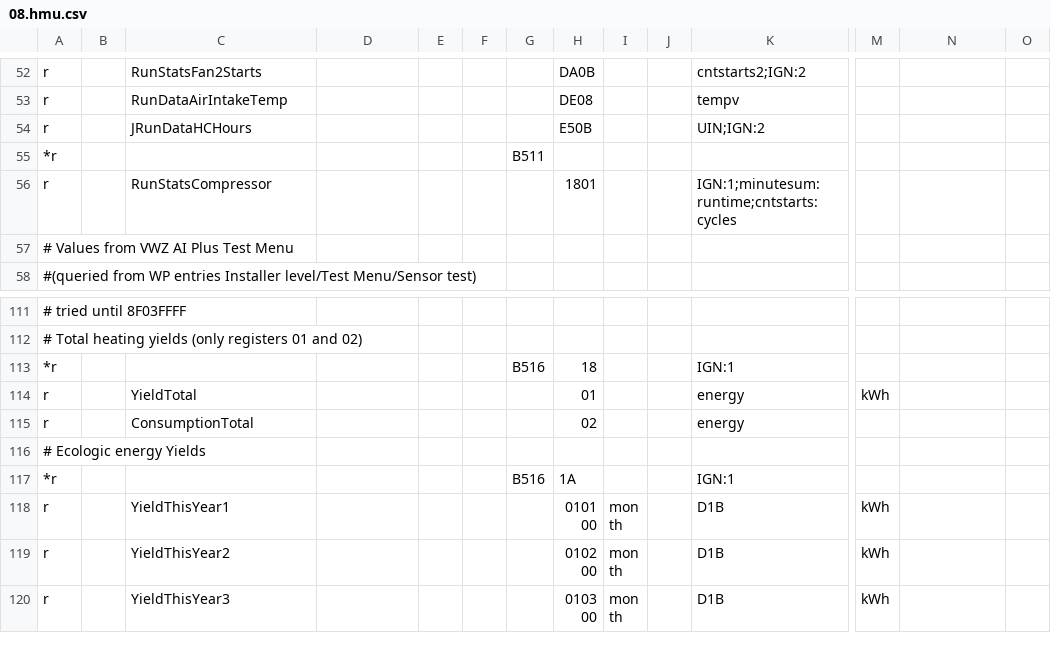
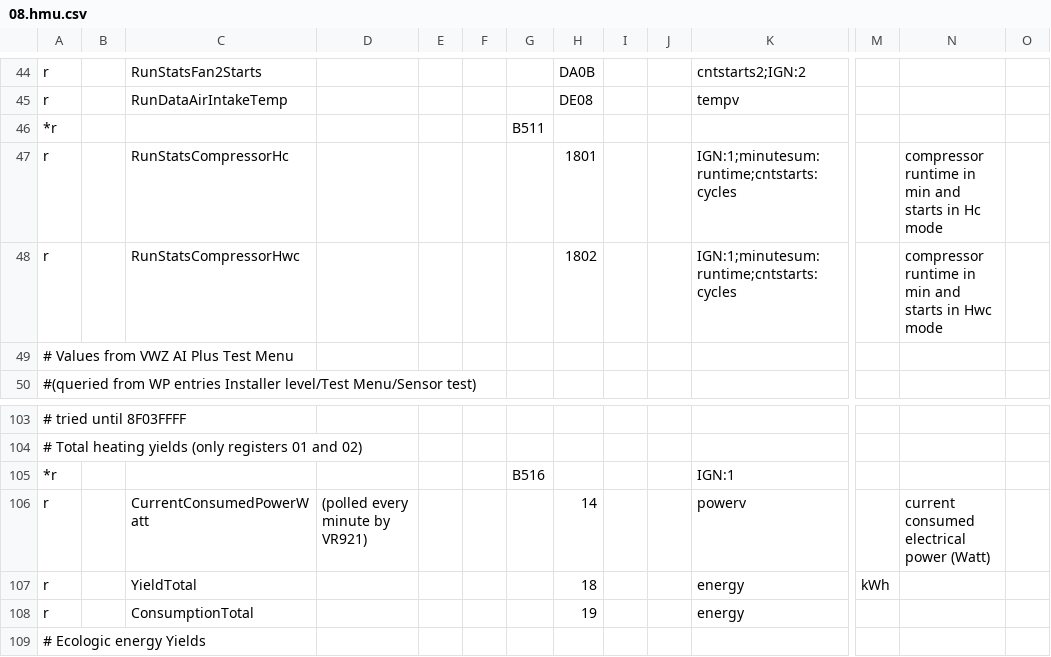
Before and after one commit to JGJ156/ebusd-configuration, a CSV file: ebusd-2.1.x/en/vaillant/08.hmu.csv, drawn as a sheet; only a part is shown, gaps mark what is left out; the shorter side is filled out with more unchanged rows; removed rows and columns are numbered as before the commit, all else as after; rows hold the shown columns only; the diff covers the shown part only; the diff names each change by its address in the sheet, - before the commit and + after, or states it on an @@ line.

```diff
--- a/ebusd-2.1.x/en/vaillant/08.hmu.csv
+++ b/ebusd-2.1.x/en/vaillant/08.hmu.csv
-row 54: r |  | JRunDataHCHours |  |  |  |  | E50B |  |  | UIN;IGN:2
-C47: RunStatsCompressor
+C47: RunStatsCompressorHc
-N47: (empty)
+N47: compressor runtime in min and starts in Hc mode
+row 48: r |  | RunStatsCompressorHwc |  |  |  |  | 1802 |  |  | IGN:1;minutesum:runtime;cntstarts:cycles |  | compressor runtime in min and starts in Hwc mode
-H105: 18
+H105: (empty)
+row 106: r |  | CurrentConsumedPowerWatt | (polled every minute by VR921) |  |  |  | 14 |  |  | powerv |  | current consumed electrical power (Watt)
-H107: 01
+H107: 18
-H108: 02
+H108: 19
```
Also changed, not shown: 2 added rows, 10 removed rows and 1 edited cell elsewhere in this file.
